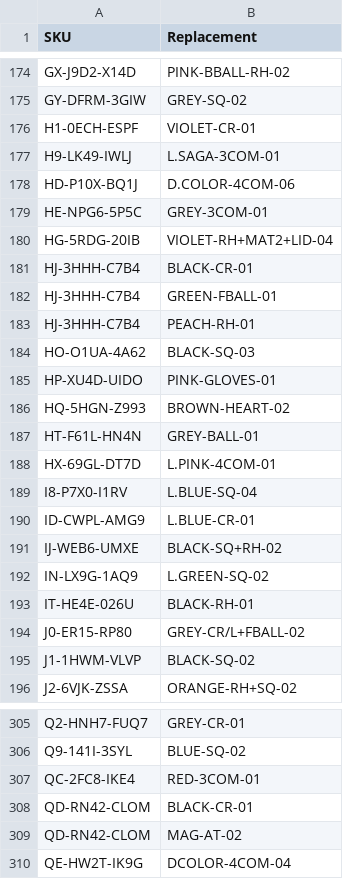
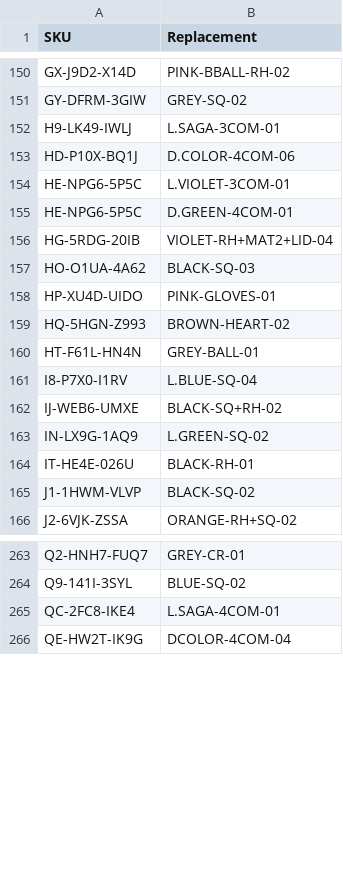
Before and after one commit to abhixartist-ai/Audit, a CSV file: sku_map.csv, drawn as a sheet; only a part is shown, gaps mark what is left out; the diff covers the shown part only.

```diff
--- a/sku_map.csv
+++ b/sku_map.csv
@@ -175,10 +151,7 @@ GX-J9D2-X14D,PINK-BBALL-RH-02
 GY-DFRM-3GIW,GREY-SQ-02
-H1-0ECH-ESPF,VIOLET-CR-01
 H9-LK49-IWLJ,L.SAGA-3COM-01
 HD-P10X-BQ1J,D.COLOR-4COM-06
-HE-NPG6-5P5C,GREY-3COM-01
+HE-NPG6-5P5C,L.VIOLET-3COM-01
+HE-NPG6-5P5C,D.GREEN-4COM-01
 HG-5RDG-20IB,VIOLET-RH+MAT2+LID-04
-HJ-3HHH-C7B4,BLACK-CR-01
-HJ-3HHH-C7B4,GREEN-FBALL-01
-HJ-3HHH-C7B4,PEACH-RH-01
 HO-O1UA-4A62,BLACK-SQ-03
@@ -187,5 +160,3 @@ HQ-5HGN-Z993,BROWN-HEART-02
 HT-F61L-HN4N,GREY-BALL-01
-HX-69GL-DT7D,L.PINK-4COM-01
 I8-P7X0-I1RV,L.BLUE-SQ-04
-ID-CWPL-AMG9,L.BLUE-CR-01
 IJ-WEB6-UMXE,BLACK-SQ+RH-02
@@ -193,3 +164,2 @@ IN-LX9G-1AQ9,L.GREEN-SQ-02
 IT-HE4E-026U,BLACK-RH-01
-J0-ER15-RP80,GREY-CR/L+FBALL-02
 J1-1HWM-VLVP,BLACK-SQ-02
@@ -306,5 +264,3 @@ Q2-HNH7-FUQ7,GREY-CR-01
 Q9-141I-3SYL,BLUE-SQ-02
-QC-2FC8-IKE4,RED-3COM-01
-QD-RN42-CLOM,BLACK-CR-01
-QD-RN42-CLOM,MAG-AT-02
+QC-2FC8-IKE4,L.SAGA-4COM-01
 QE-HW2T-IK9G,DCOLOR-4COM-04
```
Also changed, not shown: 20 added rows, 53 removed rows and 6 edited cells elsewhere in this file.
